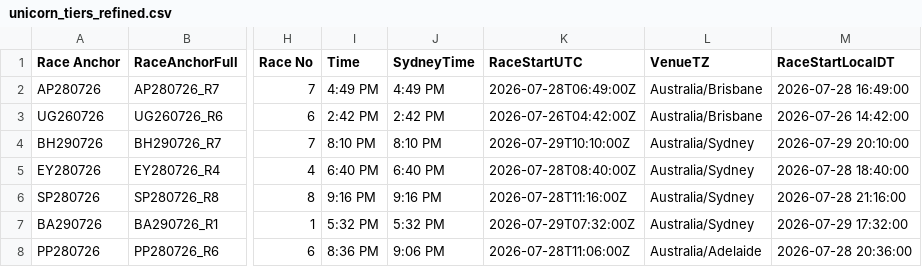
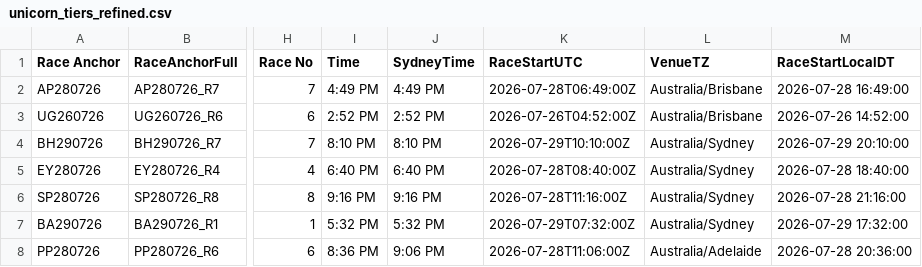
Before and after one commit to harnessapp/harness-csv-data, a CSV file: unicorn_tiers_refined.csv, drawn as a sheet; only a part is shown, gaps mark what is left out; the diff names each change by its address in the sheet, - before the commit and + after, or states it on an @@ line.

```diff
--- a/unicorn_tiers_refined.csv
+++ b/unicorn_tiers_refined.csv
-I3 (Time): 2:42 PM
+I3 (Time): 2:52 PM
-J3 (SydneyTime): 2:42 PM
+J3 (SydneyTime): 2:52 PM
-K3 (RaceStartUTC): 2026-07-26T04:42:00Z
+K3 (RaceStartUTC): 2026-07-26T04:52:00Z
-M3 (RaceStartLocalDT): 2026-07-26 14:42:00
+M3 (RaceStartLocalDT): 2026-07-26 14:52:00
```
Also changed, not shown: 2 other files.
